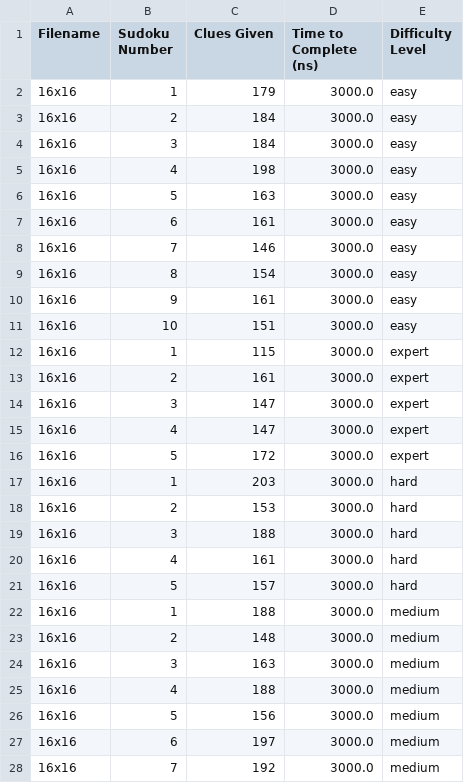
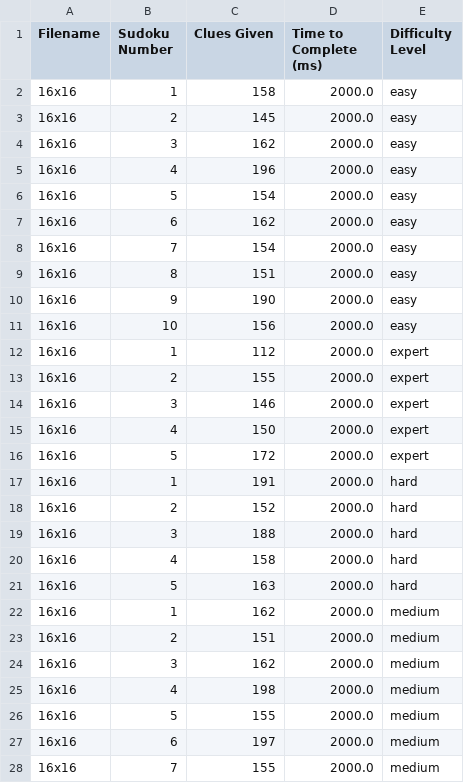
Before and after one commit to october-9th/SudokuSolverWithXandGAs, a CSV file: src/boards/sudoku16x16/sudoku_results_traditional_backtracking.csv, drawn as a sheet; only a part is shown; the diff covers the shown part only.

```diff
--- a/src/boards/sudoku16x16/sudoku_results_traditional_backtracking.csv
+++ b/src/boards/sudoku16x16/sudoku_results_traditional_backtracking.csv
@@ -1,28 +1,28 @@
-Filename,Sudoku Number,Clues Given,Time to Complete (ns),Difficulty Level
-16x16,1,179,3000.0,easy
-16x16,2,184,3000.0,easy
-16x16,3,184,3000.0,easy
-16x16,4,198,3000.0,easy
-16x16,5,163,3000.0,easy
-16x16,6,161,3000.0,easy
-16x16,7,146,3000.0,easy
-16x16,8,154,3000.0,easy
-16x16,9,161,3000.0,easy
-16x16,10,151,3000.0,easy
-16x16,1,115,3000.0,expert
-16x16,2,161,3000.0,expert
-16x16,3,147,3000.0,expert
-16x16,4,147,3000.0,expert
-16x16,5,172,3000.0,expert
-16x16,1,203,3000.0,hard
-16x16,2,153,3000.0,hard
-16x16,3,188,3000.0,hard
-16x16,4,161,3000.0,hard
-16x16,5,157,3000.0,hard
-16x16,1,188,3000.0,medium
-16x16,2,148,3000.0,medium
-16x16,3,163,3000.0,medium
-16x16,4,188,3000.0,medium
-16x16,5,156,3000.0,medium
-16x16,6,197,3000.0,medium
-16x16,7,192,3000.0,medium
+Filename,Sudoku Number,Clues Given,Time to Complete (ms),Difficulty Level
+16x16,1,158,2000.0,easy
+16x16,2,145,2000.0,easy
+16x16,3,162,2000.0,easy
+16x16,4,196,2000.0,easy
+16x16,5,154,2000.0,easy
+16x16,6,162,2000.0,easy
+16x16,7,154,2000.0,easy
+16x16,8,151,2000.0,easy
+16x16,9,190,2000.0,easy
+16x16,10,156,2000.0,easy
+16x16,1,112,2000.0,expert
+16x16,2,155,2000.0,expert
+16x16,3,146,2000.0,expert
+16x16,4,150,2000.0,expert
+16x16,5,172,2000.0,expert
+16x16,1,191,2000.0,hard
+16x16,2,152,2000.0,hard
+16x16,3,188,2000.0,hard
+16x16,4,158,2000.0,hard
+16x16,5,163,2000.0,hard
+16x16,1,162,2000.0,medium
+16x16,2,151,2000.0,medium
+16x16,3,162,2000.0,medium
+16x16,4,198,2000.0,medium
+16x16,5,155,2000.0,medium
+16x16,6,197,2000.0,medium
+16x16,7,155,2000.0,medium
```
Also changed, not shown: 5 edited cells elsewhere in this file, src/boards/sudoku25x25/sudoku_results_traditional_backtracking.csv, src/boards/sudoku9x9/sudoku_results_traditional_backtracking.csv, 8 other files.
